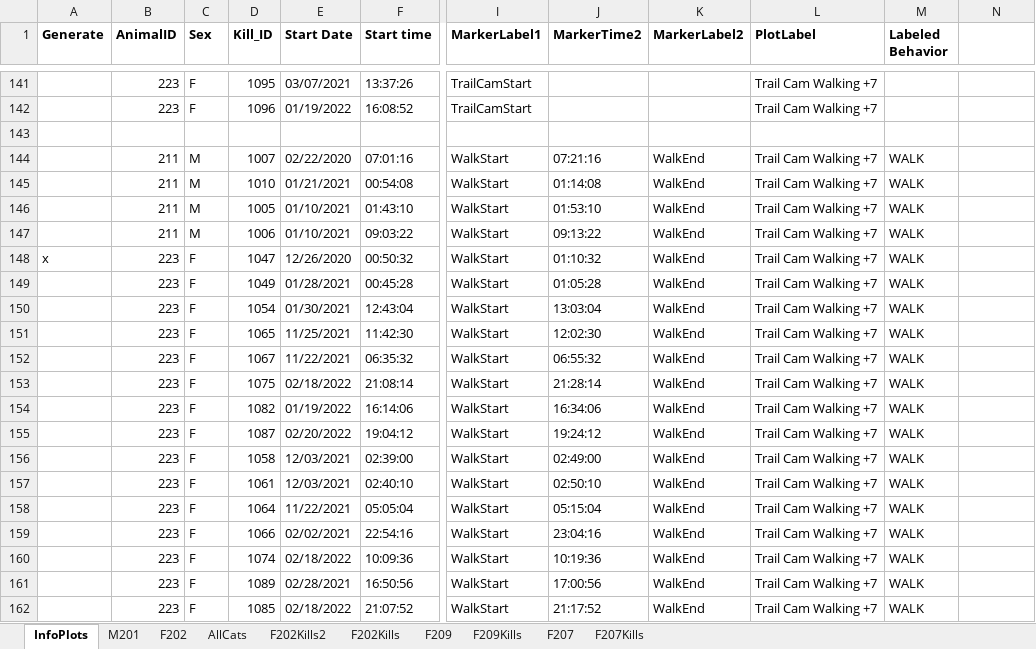
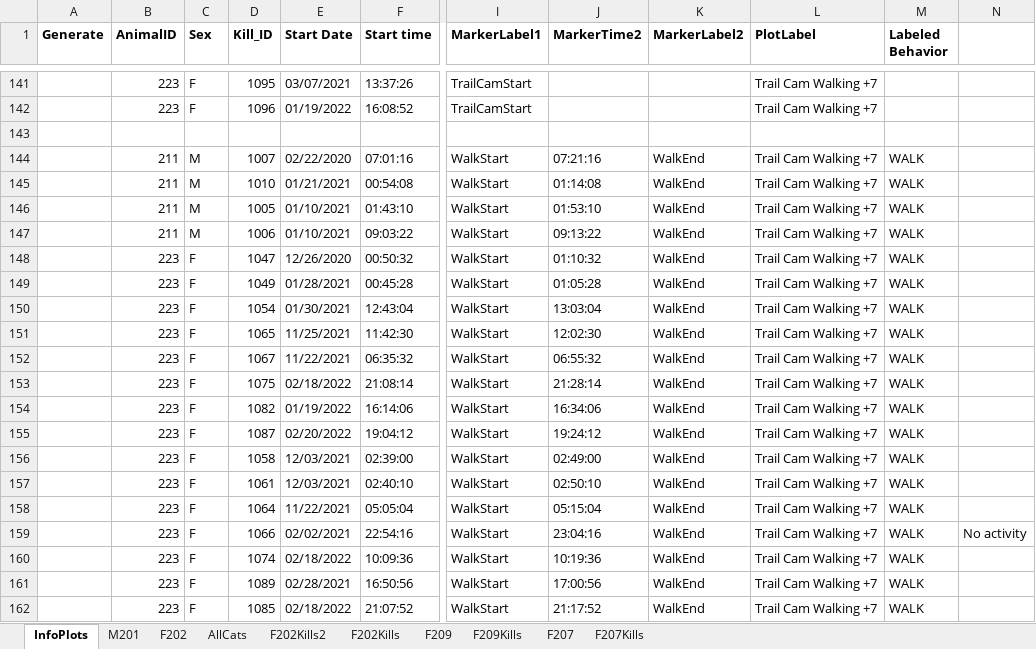
Before and after one commit to osu-mp/ai-capstone, an Excel workbook: data/Cougars_ODBA_Kills_Setup.xlsx, sheet InfoPlots, drawn as a sheet; only a part is shown, gaps mark what is left out; values as stored, in another font and other column widths than the file's, no borders; the diff covers the shown part only; the diff names each change by its address in the sheet, - before the commit and + after, or states it on an @@ line.

```diff
--- a/data/Cougars_ODBA_Kills_Setup.xlsx (sheet InfoPlots)
+++ b/data/Cougars_ODBA_Kills_Setup.xlsx (sheet InfoPlots)
-A148 (Generate): x
+A148 (Generate): (empty)
-N159: (empty)
+N159: No activity
```
Also changed, not shown: 34 added rows elsewhere in this sheet, charts or pictures, 4 other files.
